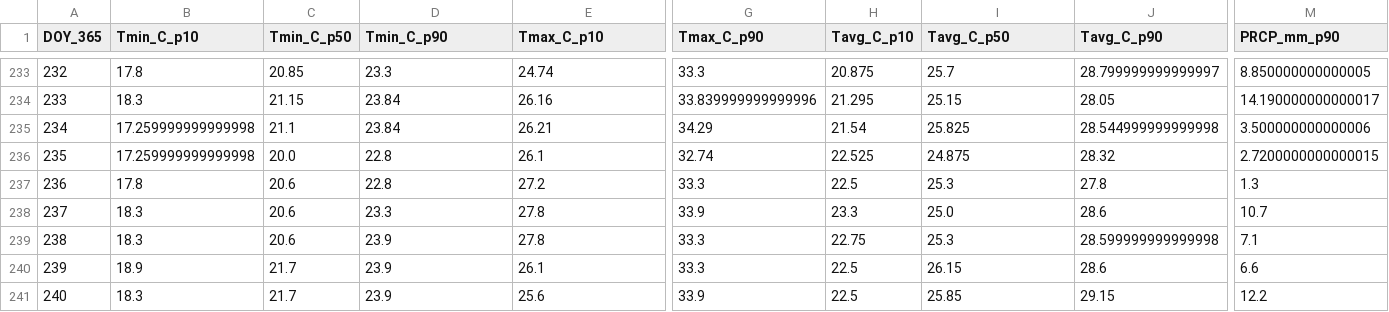
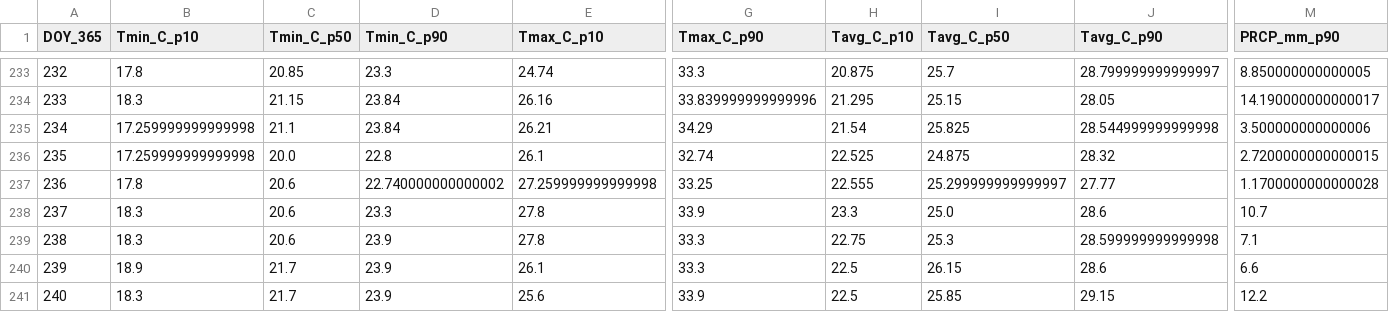
Before and after one commit to jp1309/arlington_weather, a CSV file: data/climatology_doy365_percentiles.csv, drawn as a sheet; only a part is shown, gaps mark what is left out; the diff names each change by its address in the sheet, - before the commit and + after, or states it on an @@ line.

```diff
--- a/data/climatology_doy365_percentiles.csv
+++ b/data/climatology_doy365_percentiles.csv
-D237 (Tmin_C_p90): 22.8
+D237 (Tmin_C_p90): 22.740000000000002
-E237 (Tmax_C_p10): 27.2
+E237 (Tmax_C_p10): 27.259999999999998
-G237 (Tmax_C_p90): 33.3
+G237 (Tmax_C_p90): 33.25
-H237 (Tavg_C_p10): 22.5
+H237 (Tavg_C_p10): 22.555
-I237 (Tavg_C_p50): 25.3
+I237 (Tavg_C_p50): 25.299999999999997
-J237 (Tavg_C_p90): 27.8
+J237 (Tavg_C_p90): 27.77
-M237 (PRCP_mm_p90): 1.3
+M237 (PRCP_mm_p90): 1.1700000000000028
```
Also changed, not shown: data/arlington_daily.csv, 2 other files.
